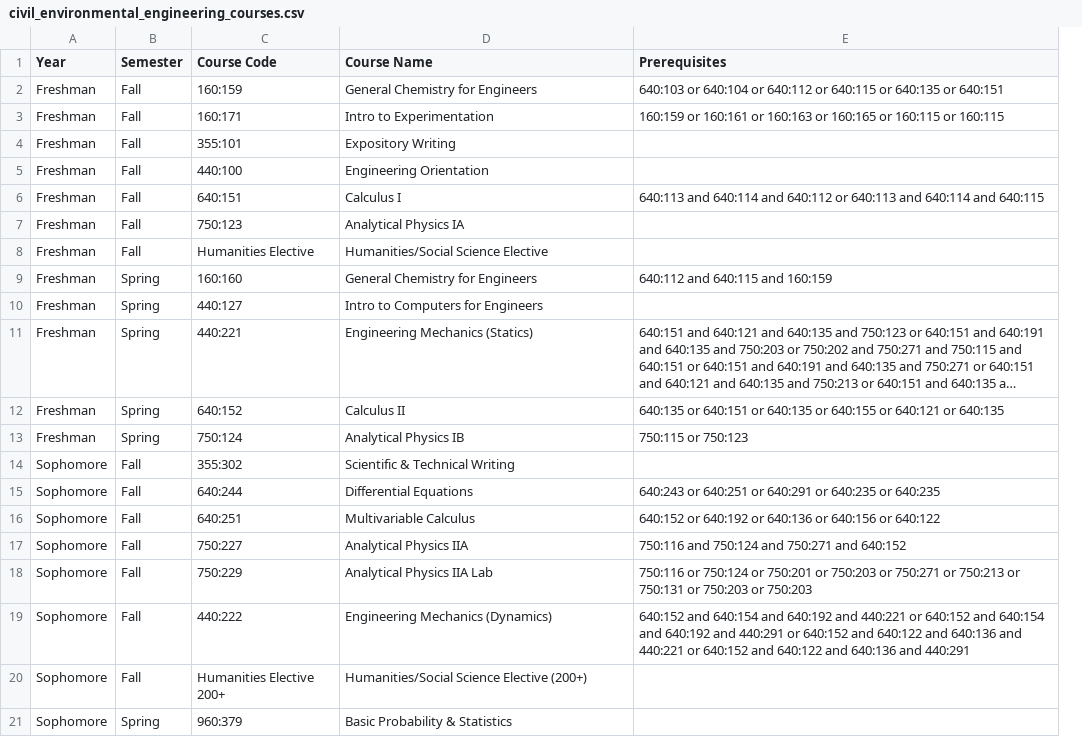
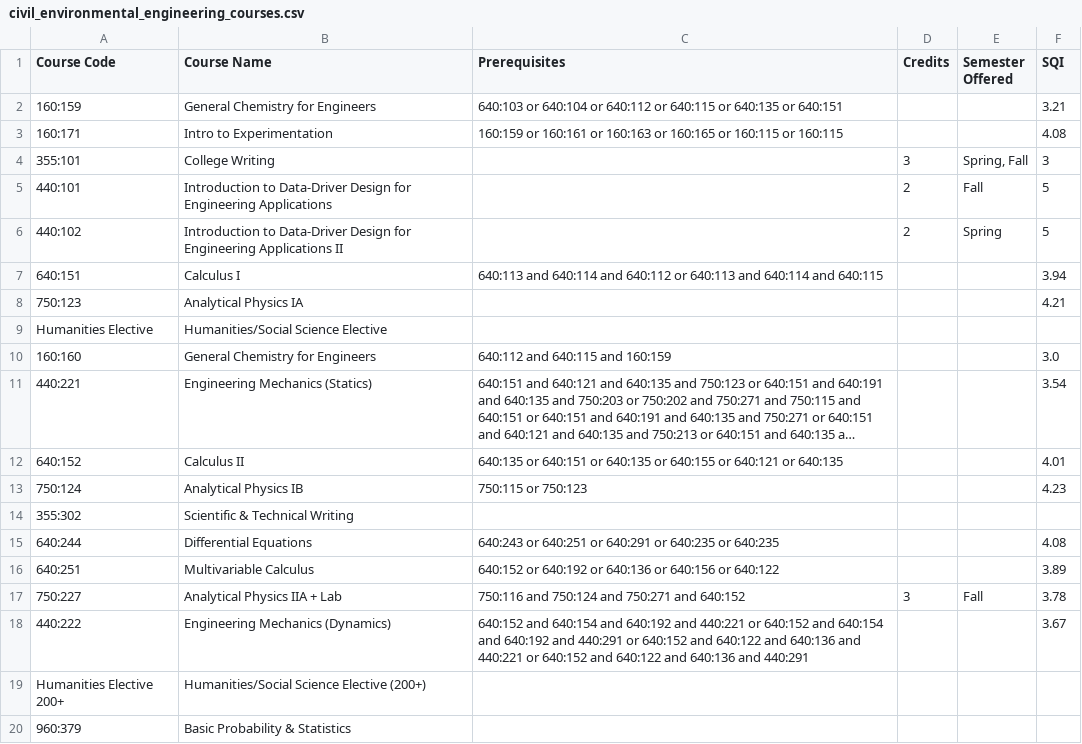
Before and after one commit to Grade-IENT/Grade_IENT-frontend-backend, a CSV file: backend/4_Year_input_Data/civil_environmental_engineering_courses.csv, drawn as a sheet; only a part is shown; long unchanged cells end in …; removed rows and columns are numbered as before the commit, all else as after; the diff names each change by its address in the sheet, - before the commit and + after, or states it on an @@ line.

```diff
--- a/backend/4_Year_input_Data/civil_environmental_engineering_courses.csv
+++ b/backend/4_Year_input_Data/civil_environmental_engineering_courses.csv
-column A (Year), rows 2-4: all Freshman; rows 6-9: all Freshman; rows 11-17: Freshman | Freshman | Freshman | Sophomore | Sophomore | Sophomore | Sophomore; rows 19-21: all Sophomore
-column B (Semester), rows 2-4: all Fall; rows 6-9: Fall | Fall | Fall | Spring; rows 11-17: Spring | Spring | Spring | Fall | Fall | Fall | Fall; rows 19-21: Fall | Fall | Spring
+column D (Credits), row 4: 3; row 17: 3
+column E (Semester Offered), row 4: Spring, Fall; row 17: Fall
+column F (SQI), rows 2-4: 3.21 | 4.08 | 3; rows 7-18: 3.94 | 4.21 |  | 3.0 | 3.54 | 4.01 | 4.23 |  | 4.08 | 3.89 | 3.78 | 3.67
-B4 (Course Name): Expository Writing
+B4 (Course Name): College Writing
-row 5: Freshman | Fall | 440:100 | Engineering Orientation
+row 5: 440:101 | Introduction to Data-Driver Design for Engineering Applications |  | 2 | Fall | 5
+row 6: 440:102 | Introduction to Data-Driver Design for Engineering Applications II |  | 2 | Spring | 5
-row 10: Freshman | Spring | 440:127 | Intro to Computers for Engineers
-B17 (Course Name): Analytical Physics IIA
+B17 (Course Name): Analytical Physics IIA + Lab
-row 18: Sophomore | Fall | 750:229 | Analytical Physics IIA Lab | 750:116 or 750:124 or 750:201 or 750:203 or 750:271 or 750:213 or 750:131 or 750:203 or 750:203
```
Also changed, not shown: backend/4_Year_input_Data/biochemical_engineering_courses.csv, backend/4_Year_input_Data/biomedical_engineering_courses.csv, 10 other files.
